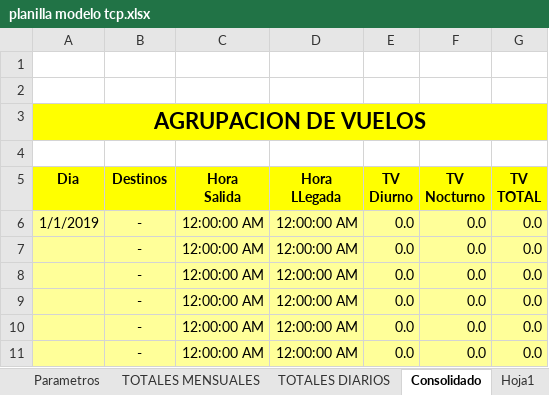
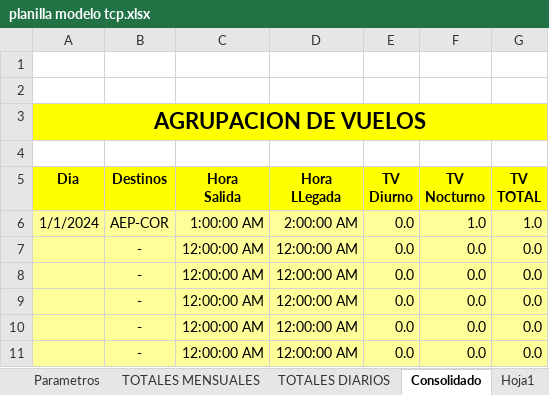
Before and after one commit to arielbasseterre/personal-flight-log-antigravity, an Excel workbook: planilla modelo tcp.xlsx, sheet Consolidado, drawn as a sheet; only a part is shown; values as stored, in another font and other column widths than the file's, no borders; removed rows and columns are numbered as before the commit, all else as after; the diff names each change by its address in the sheet, - before the commit and + after, or states it on an @@ line.

```diff
--- a/planilla modelo tcp.xlsx (sheet Consolidado)
+++ b/planilla modelo tcp.xlsx (sheet Consolidado)
-row 6: 1/1/2019 | - | 12:00:00 AM | 12:00:00 AM | 0.0 | 0.0 | 0.0
+row 6: 1/1/2024 | AEP-COR | 1:00:00 AM | 2:00:00 AM | 0.0 | 1.0 | 1.0
```
Also changed, not shown: sheet TOTALES DIARIOS, sheet TOTALES MENSUALES, sheet Hoja1, sheet Hoja2, sheet Hoja6, sheet Hoja18, 21 more sheets, hidden cells, 6 other files.
